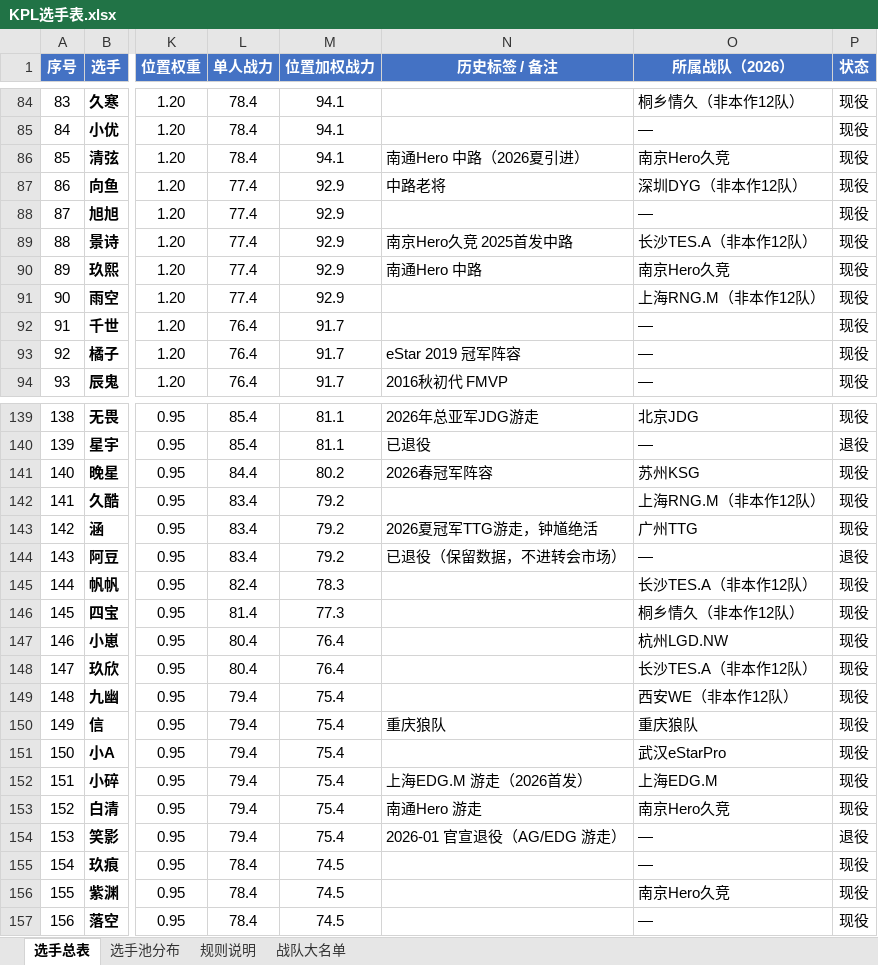
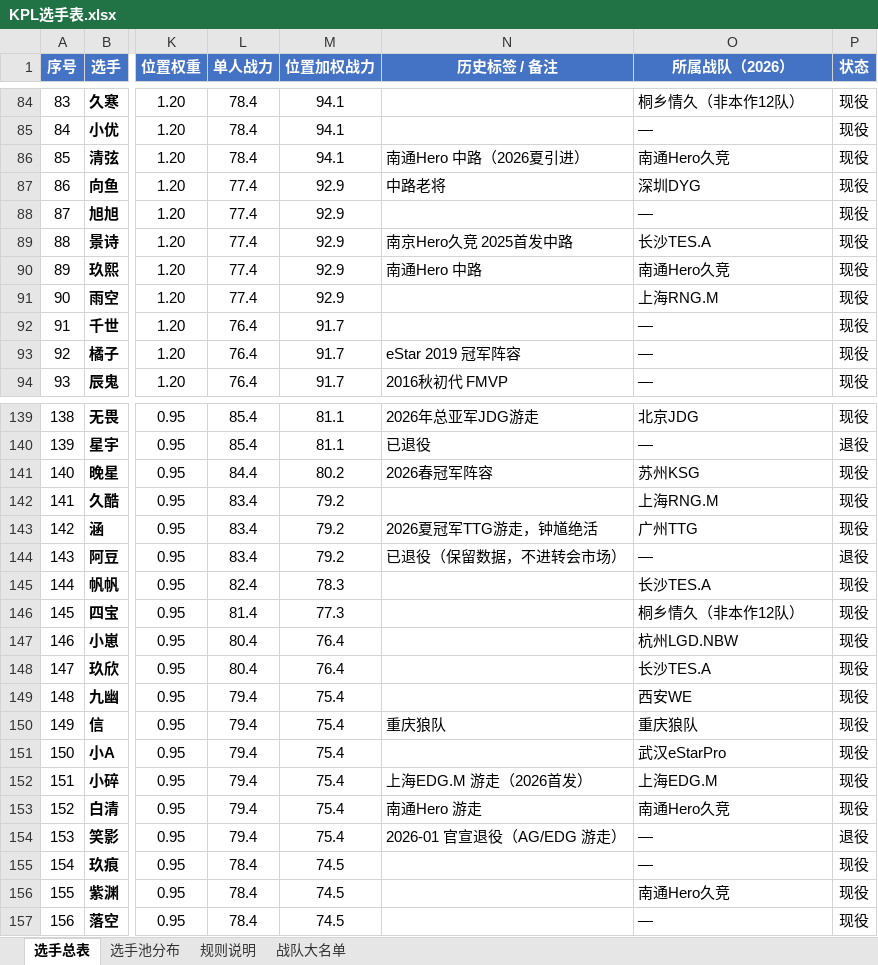
Before and after one commit to Jasonzhang369/kpl-coach-simulator, an Excel workbook: assets/KPL选手表.xlsx, sheet 选手总表, drawn as a sheet; only a part is shown, gaps mark what is left out; values as stored, in another font and other column widths than the file's, no borders; conditional formats not drawn; the diff covers the shown part only; the diff names each change by its address in the sheet, - before the commit and + after, or states it on an @@ line.

Commit message:
feat(league): 扩军 16 队 + 季后赛改 10 队双败（KPL 官方晋级线）+ 一键 BP 全难度可用
扩军
- TEAMS 12 → 16：补 深圳DYG / 上海RNG.M / 长沙TES.A / 西安WE；Hero 更名「南通Hero久竞」、
  LGD 更正为「杭州LGD.NBW」（此前写成 LGD.NW）
- REAL_ROSTERS 补 4 队大名单（TES：无幻/书源/七/蓝桉/帆帆；RNG：小困/航航/雨空/极光/久酷；
  DYG：栋栋/小白熊/向鱼/小义/钎城/秋源/玖痕；WE：小度/初晨/千世/绝意/九幽）
- assignRosters 改为「每位置先给 16 队各 1 名首发，再按蛇形补最多 1 名替补」——池子只有 145 人，
  16×2=32 人/位置不现实；jungle 只有 23 人，所以部分队没有同位置替补（后续靠转会/青训补）
- 市场预留从 2 人/位置 → 4 人/位置，避免转会市场空掉（现在自由身约 20 人）

季后赛（10 队双败，官方晋级线）
- 常规赛前 10 晋级；前 4 进胜者组（1v4、2v3），5~10 从败者组打起
- 12 场结构：UB 3 场 / LB 8 场 / 总决赛 1 场；胜者组落败者掉入败者组，败者组再负即淘汰
- 新增通用引擎 P10_DEF + bracketRefresh/bracketSide/resolveAIKey/playoffMyNext10，
  旧 4 队赛制改名 setupPlayoffLegacy / playoffMyNextLegacy 以兼容老存档
- 积分榜：前 10 高亮 + 两条晋级线（前 4 胜者组 / 前 10 季后赛），说明与赛制页同步
- 存档 v11 迁移：老存档的队名「南京Hero久竞/杭州LGD.NW」自动改为新名
- 赛季长度归一化 matchScale()：16 队 15 轮时单场奖金/粉丝 ×0.73，一季总收入与 12 队 11 轮持平

一键 BP
- autoBpAllowed() 恒为 true（传奇 / 真实名单也能用），移除禁用提示与锁定文案
- jitter 14 → 20；传奇 AI 略加强（noise 0.08→0.04、searchK 8→10、counterW 1.0）
- 实测：对新秀 76.5%、对职业 48.9%、对传奇 43.6%（四六开）

测试：366 → 378 全绿（16 队/15 轮/8 场、bracket 12 场、双败掉组与淘汰、全难度一键BP、改名）
整季冒烟：平衡选秀与真实名单各 6 局全部走到赛季结束
未推送

```diff
--- a/assets/KPL选手表.xlsx (sheet 选手总表)
+++ b/assets/KPL选手表.xlsx (sheet 选手总表)
-O86 (所属战队（2026）): 南京Hero久竞
+O86 (所属战队（2026）): 南通Hero久竞
-O87 (所属战队（2026）): 深圳DYG（非本作12队）
+O87 (所属战队（2026）): 深圳DYG
-O89 (所属战队（2026）): 长沙TES.A（非本作12队）
+O89 (所属战队（2026）): 长沙TES.A
-O90 (所属战队（2026）): 南京Hero久竞
+O90 (所属战队（2026）): 南通Hero久竞
-O91 (所属战队（2026）): 上海RNG.M（非本作12队）
+O91 (所属战队（2026）): 上海RNG.M
-O142 (所属战队（2026）): 上海RNG.M（非本作12队）
+O142 (所属战队（2026）): 上海RNG.M
-O145 (所属战队（2026）): 长沙TES.A（非本作12队）
+O145 (所属战队（2026）): 长沙TES.A
-O147 (所属战队（2026）): 杭州LGD.NW
+O147 (所属战队（2026）): 杭州LGD.NBW
-O148 (所属战队（2026）): 长沙TES.A（非本作12队）
+O148 (所属战队（2026）): 长沙TES.A
-O149 (所属战队（2026）): 西安WE（非本作12队）
+O149 (所属战队（2026）): 西安WE
-O153 (所属战队（2026）): 南京Hero久竞
+O153 (所属战队（2026）): 南通Hero久竞
-O156 (所属战队（2026）): 南京Hero久竞
+O156 (所属战队（2026）): 南通Hero久竞
```
Also changed, not shown: 24 edited cells elsewhere in this sheet, sheet 战队大名单, 10 other files.
